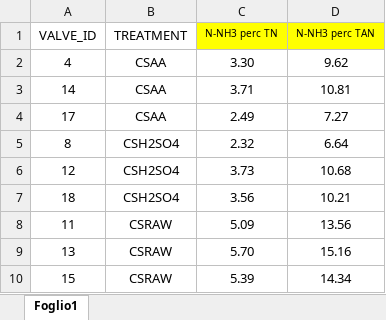
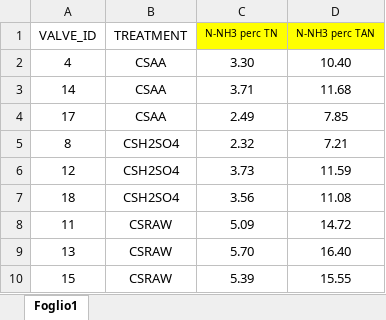
Before and after one commit to AU-BCE-EE/Benedetti-2026-N2O-AgroscenaNext, an Excel workbook: Rstudio/Dynamic chambers/Cattle Final NH3.xlsx, sheet Foglio1, drawn as a sheet; values as stored, in another font and other column widths than the file's, no borders; the diff names each change by its address in the sheet, - before the commit and + after, or states it on an @@ line.

```diff
--- a/Rstudio/Dynamic chambers/Cattle Final NH3.xlsx (sheet Foglio1)
+++ b/Rstudio/Dynamic chambers/Cattle Final NH3.xlsx (sheet Foglio1)
-D2 (N-NH3 perc TAN): 9.62
+D2 (N-NH3 perc TAN): 10.40
-D3 (N-NH3 perc TAN): 10.81
+D3 (N-NH3 perc TAN): 11.68
-D4 (N-NH3 perc TAN): 7.27
+D4 (N-NH3 perc TAN): 7.85
-D5 (N-NH3 perc TAN): 6.64
+D5 (N-NH3 perc TAN): 7.21
-D6 (N-NH3 perc TAN): 10.68
+D6 (N-NH3 perc TAN): 11.59
-D7 (N-NH3 perc TAN): 10.21
+D7 (N-NH3 perc TAN): 11.08
-D8 (N-NH3 perc TAN): 13.56
+D8 (N-NH3 perc TAN): 14.72
-D9 (N-NH3 perc TAN): 15.16
+D9 (N-NH3 perc TAN): 16.40
-D10 (N-NH3 perc TAN): 14.34
+D10 (N-NH3 perc TAN): 15.55
```
Also changed, not shown: Rstudio/Dynamic chambers/Pig ammonia finale.xlsx, 9 other files.
